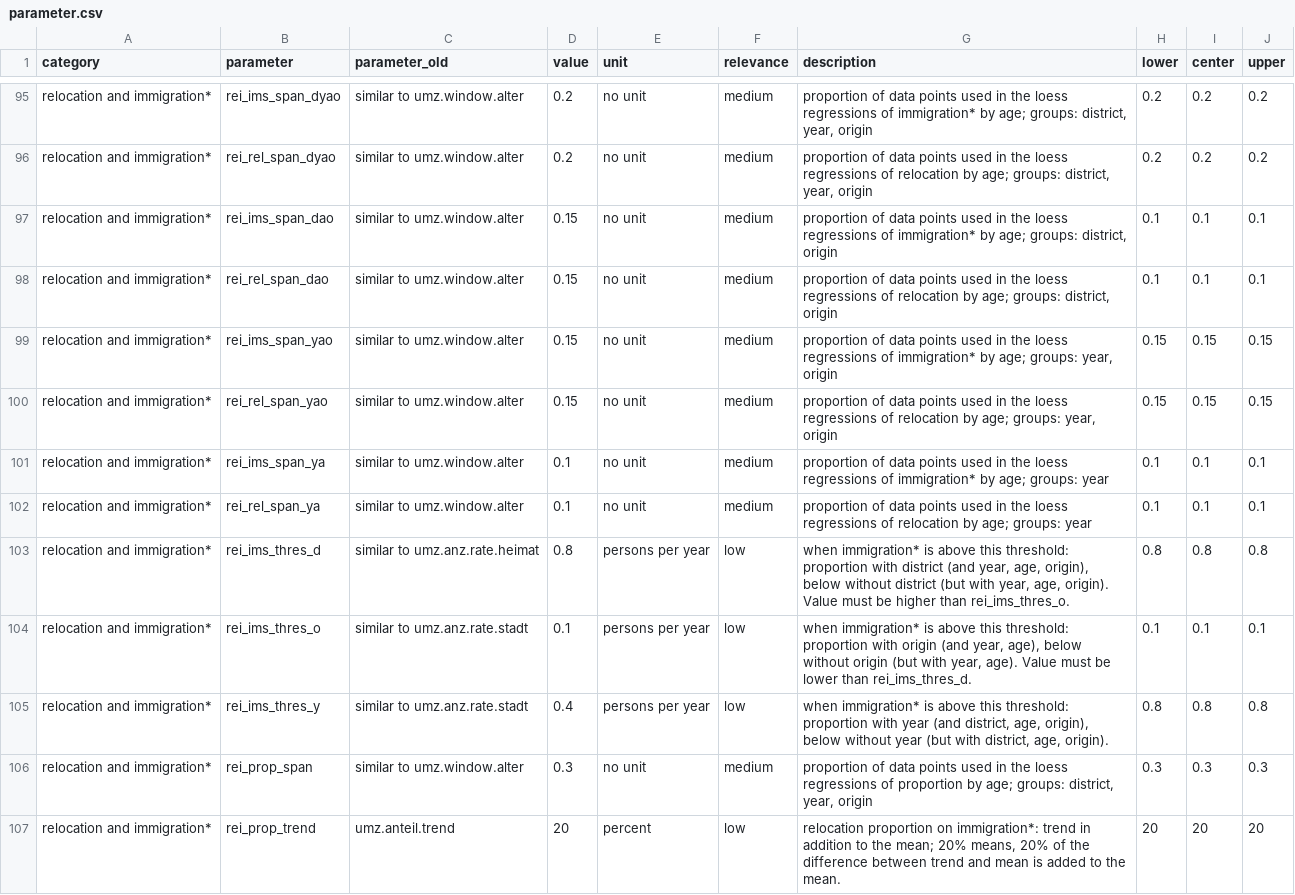
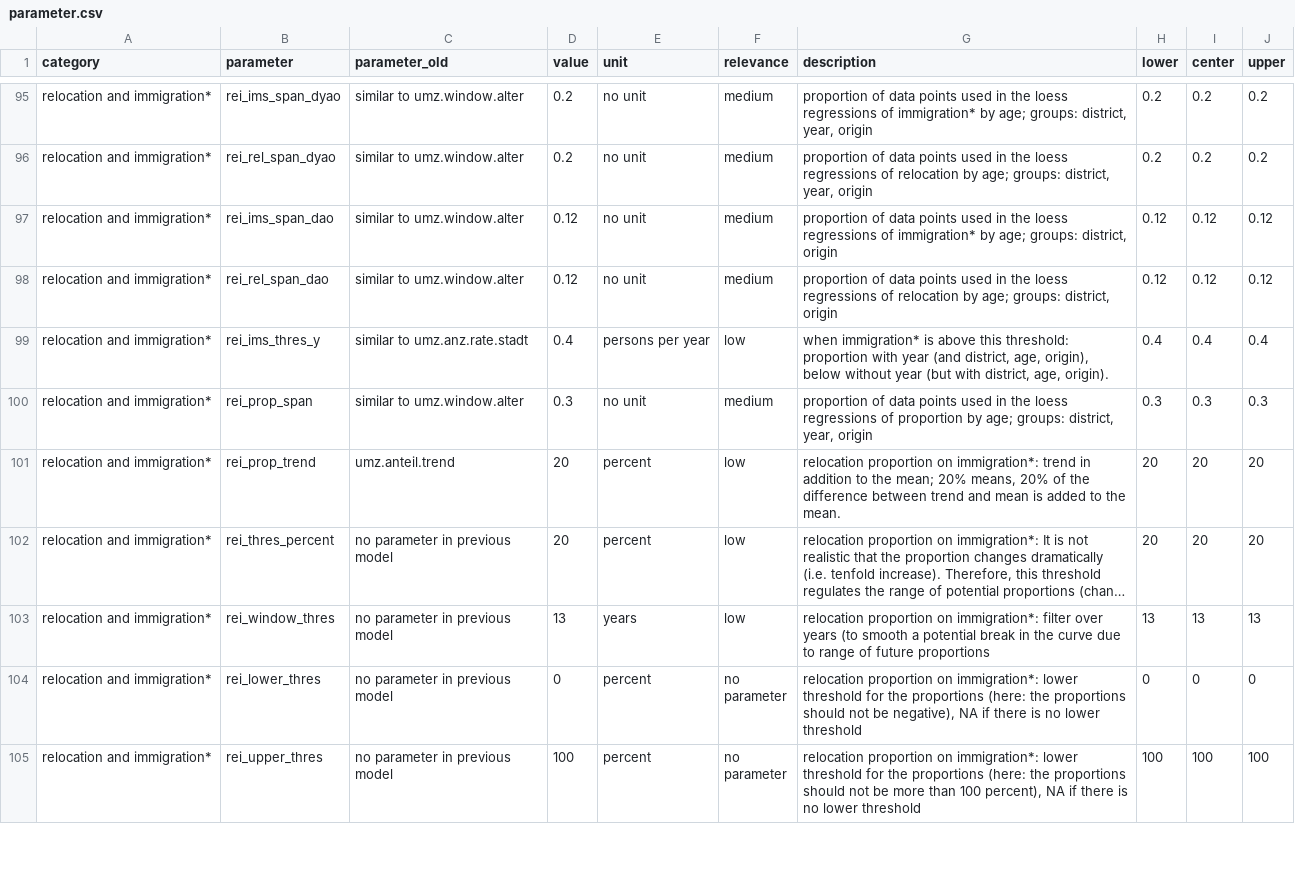
Before and after one commit to StatistikStadtZuerich/BevSzen, a CSV file: 2020phase2/2_Data/3_Parameter/parameter.csv, drawn as a sheet; only a part is shown, gaps mark what is left out; the shorter side is filled out with more unchanged rows; long unchanged cells end in ….

Commit message:
relocations: without parameters for old models (yao, ya)

```diff
--- a/2020phase2/2_Data/3_Parameter/parameter.csv
+++ b/2020phase2/2_Data/3_Parameter/parameter.csv
@@ -99,11 +99,5 @@ relocation and immigration*;rei_ims_span_dyao;similar to umz.window.alter;0.2;no
 relocation and immigration*;rei_rel_span_dyao;similar to umz.window.alter;0.2;no unit;medium;"proportion of data points used in the loess regressions of relocation by age; groups: district, year, origin";0.2;0.2;0.2
-relocation and immigration*;rei_ims_span_dao;similar to umz.window.alter;0.15;no unit;medium;"proportion of data points used in the loess regressions of immigration* by age; groups: district, origin";0.1;0.1;0.1
-relocation and immigration*;rei_rel_span_dao;similar to umz.window.alter;0.15;no unit;medium;"proportion of data points used in the loess regressions of relocation by age; groups: district, origin";0.1;0.1;0.1
-relocation and immigration*;rei_ims_span_yao;similar to umz.window.alter;0.15;no unit;medium;"proportion of data points used in the loess regressions of immigration* by age; groups: year, origin";0.15;0.15;0.15
-relocation and immigration*;rei_rel_span_yao;similar to umz.window.alter;0.15;no unit;medium;"proportion of data points used in the loess regressions of relocation by age; groups: year, origin";0.15;0.15;0.15
-relocation and immigration*;rei_ims_span_ya;similar to umz.window.alter;0.1;no unit;medium;"proportion of data points used in the loess regressions of immigration* by age; groups: year";0.1;0.1;0.1
-relocation and immigration*;rei_rel_span_ya;similar to umz.window.alter;0.1;no unit;medium;"proportion of data points used in the loess regressions of relocation by age; groups: year";0.1;0.1;0.1
-relocation and immigration*;rei_ims_thres_d;similar to umz.anz.rate.heimat;0.8;persons per year;low;when immigration* is above this threshold: proportion with district (and year, age, origin), below without district (but with year, age, origin). Value must be higher than rei_ims_thres_o.;0.8;0.8;0.8
-relocation and immigration*;rei_ims_thres_o;similar to umz.anz.rate.stadt;0.1;persons per year;low;when immigration* is above this threshold: proportion with origin (and year, age), below without origin (but with year, age). Value must be lower than rei_ims_thres_d.;0.1;0.1;0.1
-relocation and immigration*;rei_ims_thres_y;similar to umz.anz.rate.stadt;0.4;persons per year;low;when immigration* is above this threshold: proportion with year (and district, age, origin), below without year (but with district, age, origin).;0.8;0.8;0.8
+relocation and immigration*;rei_ims_span_dao;similar to umz.window.alter;0.12;no unit;medium;"proportion of data points used in the loess regressions of immigration* by age; groups: district, origin";0.12;0.12;0.12
+relocation and immigration*;rei_rel_span_dao;similar to umz.window.alter;0.12;no unit;medium;"proportion of data points used in the loess regressions of relocation by age; groups: district, origin";0.12;0.12;0.12
+relocation and immigration*;rei_ims_thres_y;similar to umz.anz.rate.stadt;0.4;persons per year;low;when immigration* is above this threshold: proportion with year (and district, age, origin), below without year (but with district, age, origin).;0.4;0.4;0.4
 relocation and immigration*;rei_prop_span;similar to umz.window.alter;0.3;no unit;medium;"proportion of data points used in the loess regressions of proportion by age; groups: district, year, origin";0.3;0.3;0.3
```
